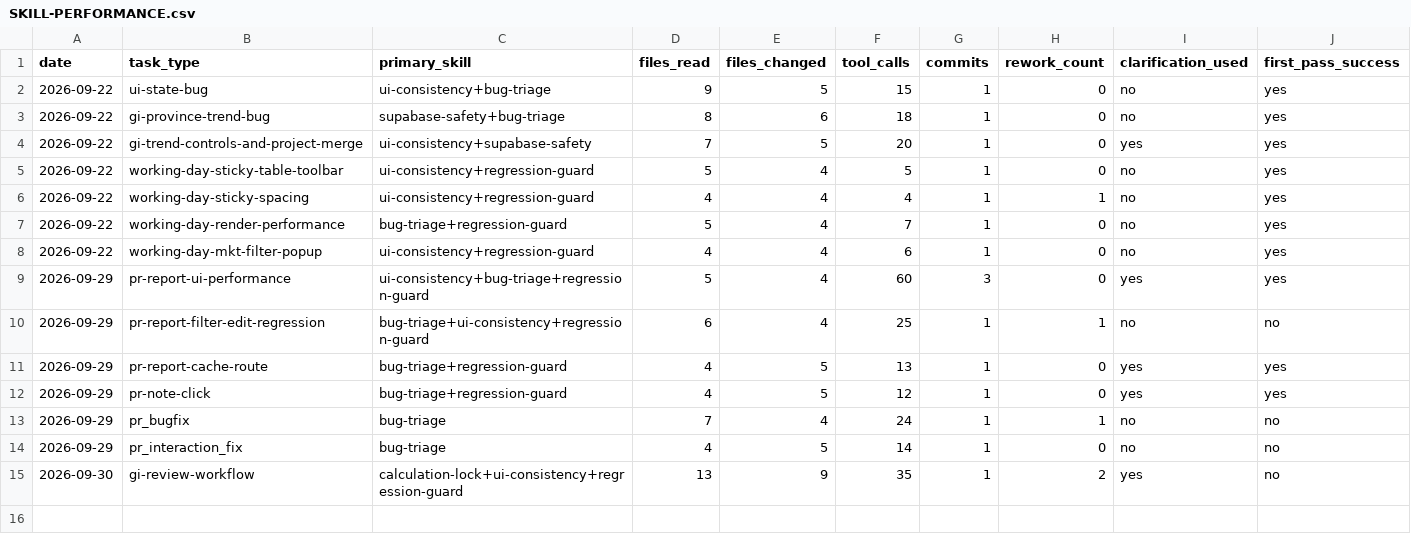
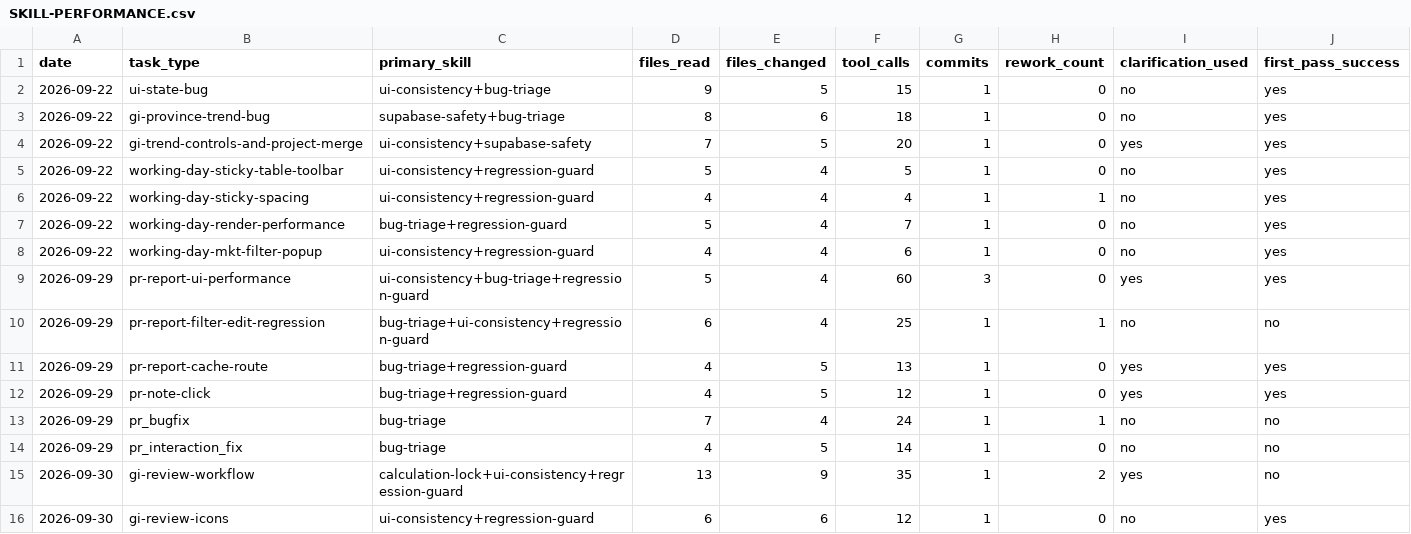
Before and after one commit to solargm123/Summary-WD-and-GI-Analysis, a CSV file: SKILL-PERFORMANCE.csv, drawn as a sheet; only a part is shown; rows hold the shown columns only; the diff names each change by its address in the sheet, - before the commit and + after, or states it on an @@ line.

Commit message:
Refine compact GI review icons and prevent duplicate decoration

```diff
--- a/SKILL-PERFORMANCE.csv
+++ b/SKILL-PERFORMANCE.csv
+row 16: 2026-09-30 | gi-review-icons | ui-consistency+regression-guard | 6 | 6 | 12 | 1 | 0 | no | yes
```
Also changed, not shown: 5 other files.
